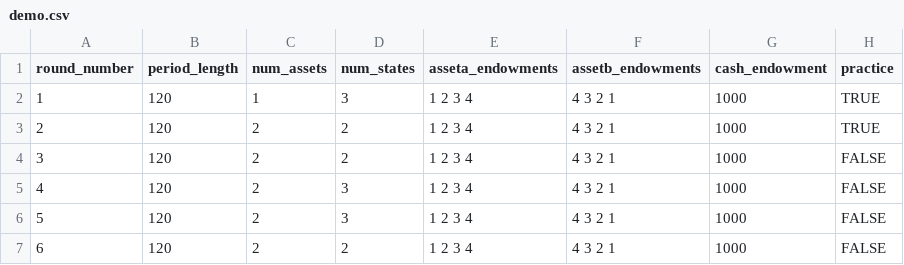
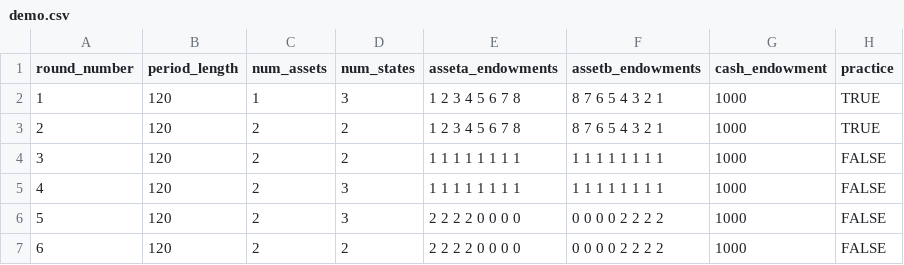
Before and after one commit to Zhangxi-Lam/salience_market_deploy, a CSV file: salience_market/configs/demo.csv, drawn as a sheet; only a part is shown; the diff names each change by its address in the sheet, - before the commit and + after, or states it on an @@ line.

```diff
--- a/salience_market/configs/demo.csv
+++ b/salience_market/configs/demo.csv
-E2:E3 (asseta_endowments): 1 2 3 4
+E2:E3 (asseta_endowments): 1 2 3 4 5 6 7 8
-F2:F3 (assetb_endowments): 4 3 2 1
+F2:F3 (assetb_endowments): 8 7 6 5 4 3 2 1
-E4:E5 (asseta_endowments): 1 2 3 4
+E4:E5 (asseta_endowments): 1 1 1 1 1 1 1 1
-F4:F5 (assetb_endowments): 4 3 2 1
+F4:F5 (assetb_endowments): 1 1 1 1 1 1 1 1
-E6:E7 (asseta_endowments): 1 2 3 4
+E6:E7 (asseta_endowments): 2 2 2 2 0 0 0 0
-F6:F7 (assetb_endowments): 4 3 2 1
+F6:F7 (assetb_endowments): 0 0 0 0 2 2 2 2
```
Also changed, not shown: bdm_market/configs/pilot.csv, 26 other files.
